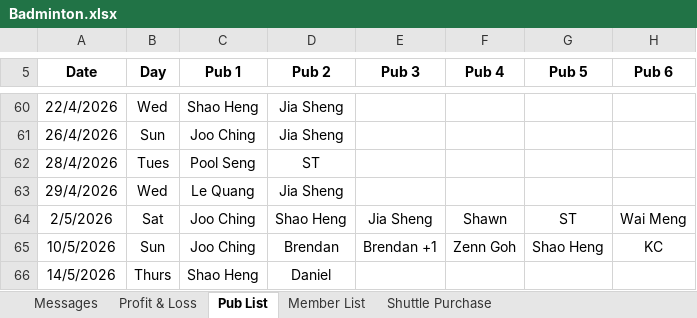
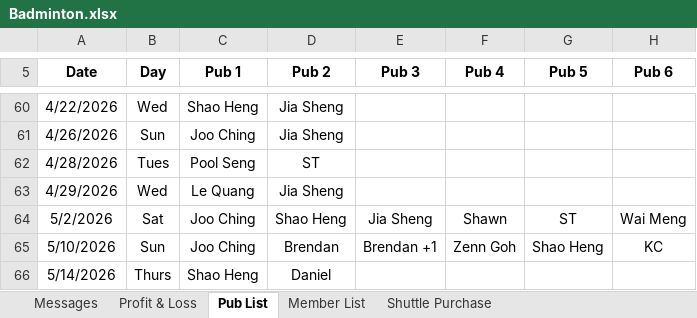
Before and after one commit to chryston/badminton, an Excel workbook: Badminton.xlsx, sheet Pub List, drawn as a sheet; only a part is shown, gaps mark what is left out; values as stored, in another font and other column widths than the file's, no borders; charts and pictures not drawn; the diff covers the shown part only; the diff names each change by its address in the sheet, - before the commit and + after, or states it on an @@ line.

```diff
--- a/Badminton.xlsx (sheet Pub List)
+++ b/Badminton.xlsx (sheet Pub List)
-A60 (Date): 22/4/2026
+A60 (Date): 4/22/2026
-A61 (Date): 26/4/2026
+A61 (Date): 4/26/2026
-A62 (Date): 28/4/2026
+A62 (Date): 4/28/2026
-A63 (Date): 29/4/2026
+A63 (Date): 4/29/2026
-A64 (Date): 2/5/2026
+A64 (Date): 5/2/2026
-A65 (Date): 10/5/2026
+A65 (Date): 5/10/2026
-A66 (Date): 14/5/2026
+A66 (Date): 5/14/2026
```
Also changed, not shown: other rows of this sheet, sheet Member List, sheet Shuttle Count - Ultimate (Nov 2, sheet Profit & Loss, sheet Messages, formulas that keep their value, hidden cells, charts or pictures, 4 other files.
